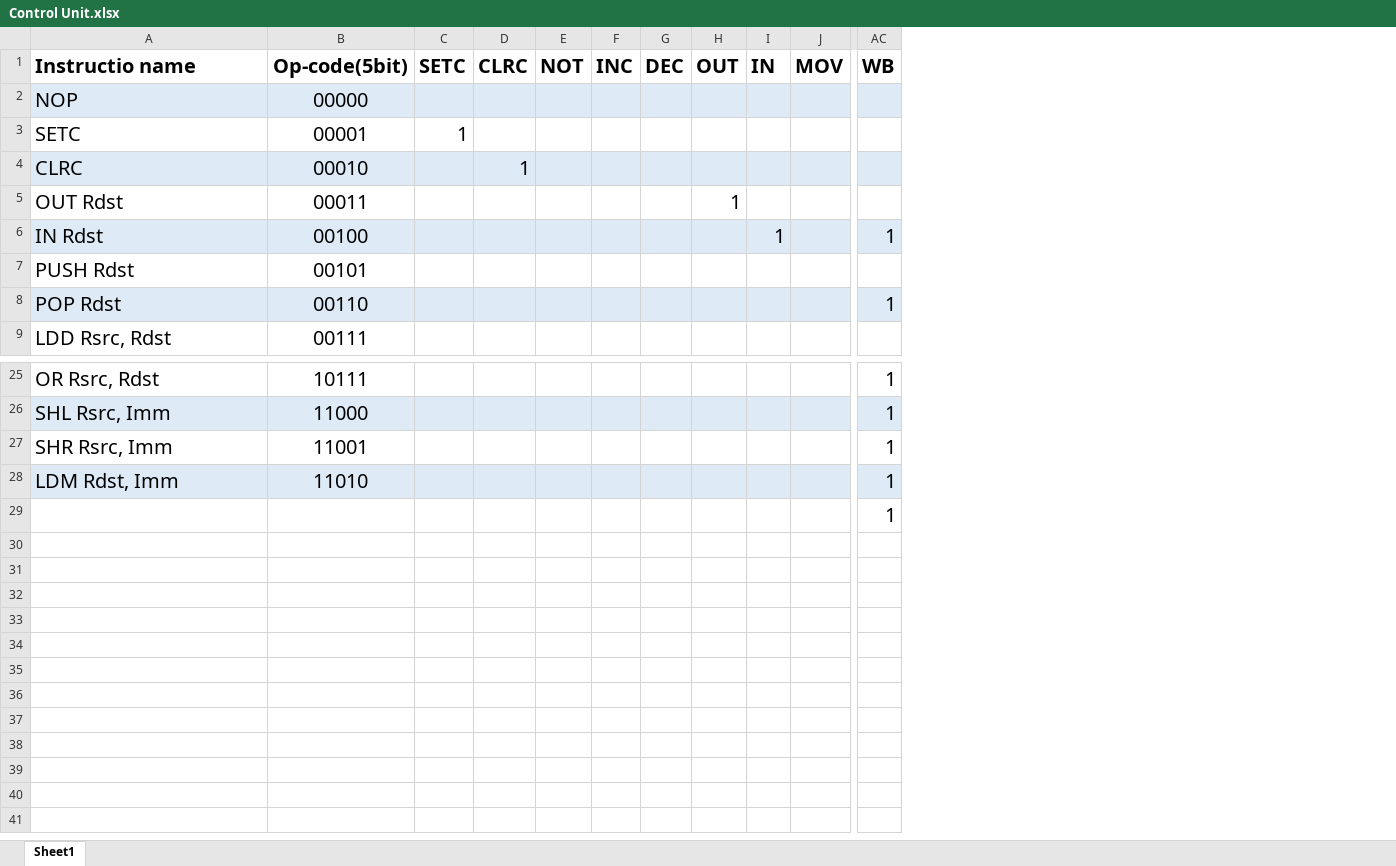
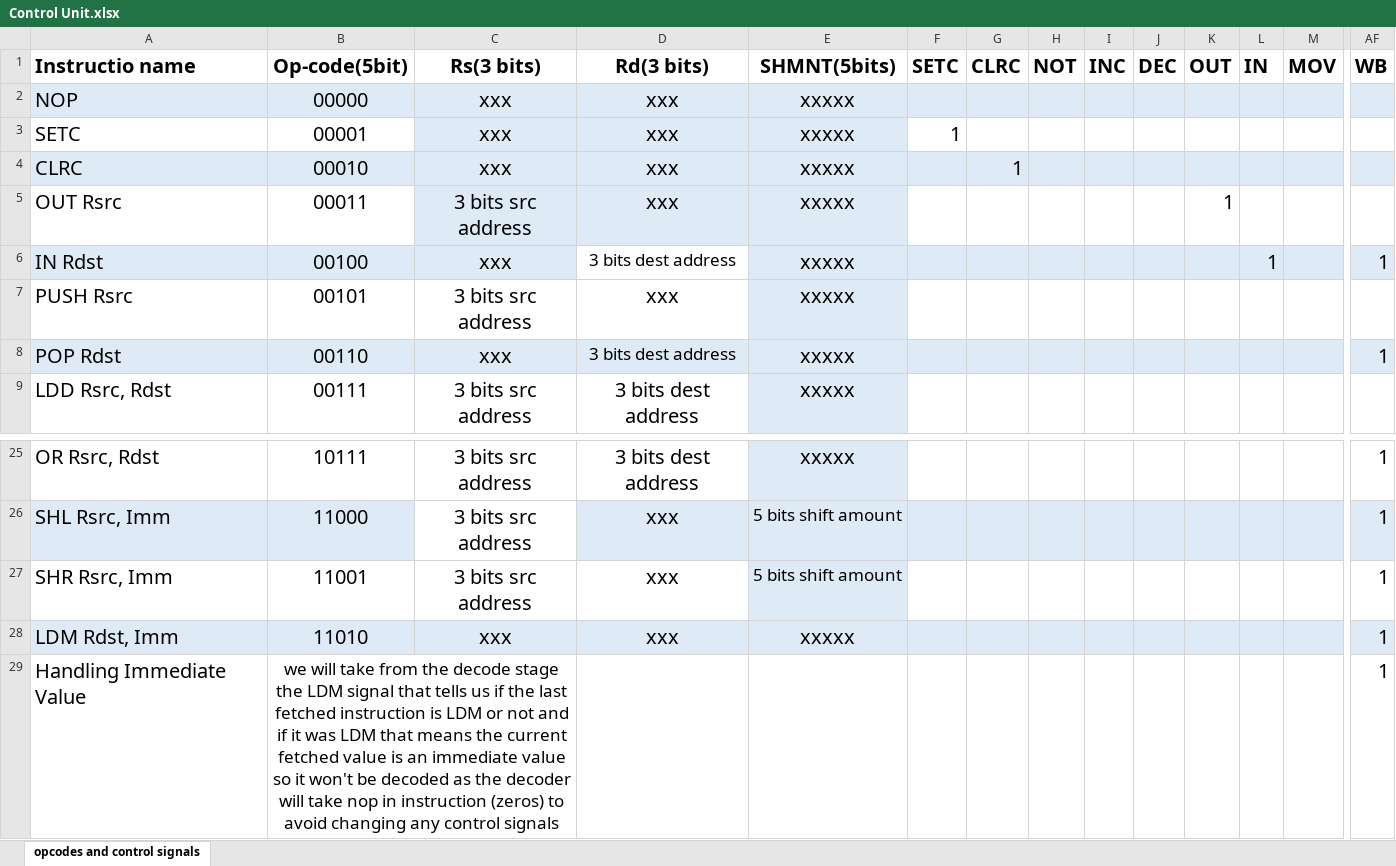
Before and after one commit to markyasser/Five-stages-pipeline-processsor, an Excel workbook: Control Unit.xlsx, sheet opcodes and control signals, drawn as a sheet; only a part is shown, gaps mark what is left out; values as stored, in another font and other column widths than the file's, no borders; removed rows and columns are numbered as before the commit, all else as after; rows hold the shown columns only; the diff names each change by its address in the sheet, - before the commit and + after, or states it on an @@ line.

Commit message:
add instructions detials

```diff
--- a/Control Unit.xlsx (sheet opcodes and control signals)
+++ b/Control Unit.xlsx (sheet opcodes and control signals)
-sheet tab: Sheet1
+sheet tab: opcodes and control signals
+column C (Rs(3 bits)), rows 2-9: xxx | xxx | xxx | 3 bits src address | xxx | 3 bits src address | xxx | 3 bits src address; rows 25-28: 3 bits src address | 3 bits src address | 3 bits src address | xxx
+column D (Rd(3 bits)), rows 2-9: xxx | xxx | xxx | xxx | 3 bits dest address | xxx | 3 bits dest address | 3 bits dest address; rows 25-28: 3 bits dest address | xxx | xxx | xxx
+column E (SHMNT(5bits)), rows 2-9: all xxxxx; rows 25-28: xxxxx | 5 bits shift amount | 5 bits shift amount | xxxxx
-A5 (Instructio name): OUT Rdst
+A5 (Instructio name): OUT Rsrc
-A7 (Instructio name): PUSH Rdst
+A7 (Instructio name): PUSH Rsrc
-row 29:  |  |  |  |  |  |  |  |  |  | 1
+row 29: Handling Immediate Value | we will take from the decode stage the LDM signal that tells us if the last fetched instruction is LDM or not and if it was LDM that means the current fetched value is an immediate value so it won't be decoded as the decoder will take nop in instruction (zeros) to avoid changing any control signals |  |  |  |  |  |  |  |  |  |  |  | 1
```
Also changed, not shown: 1 other file.
